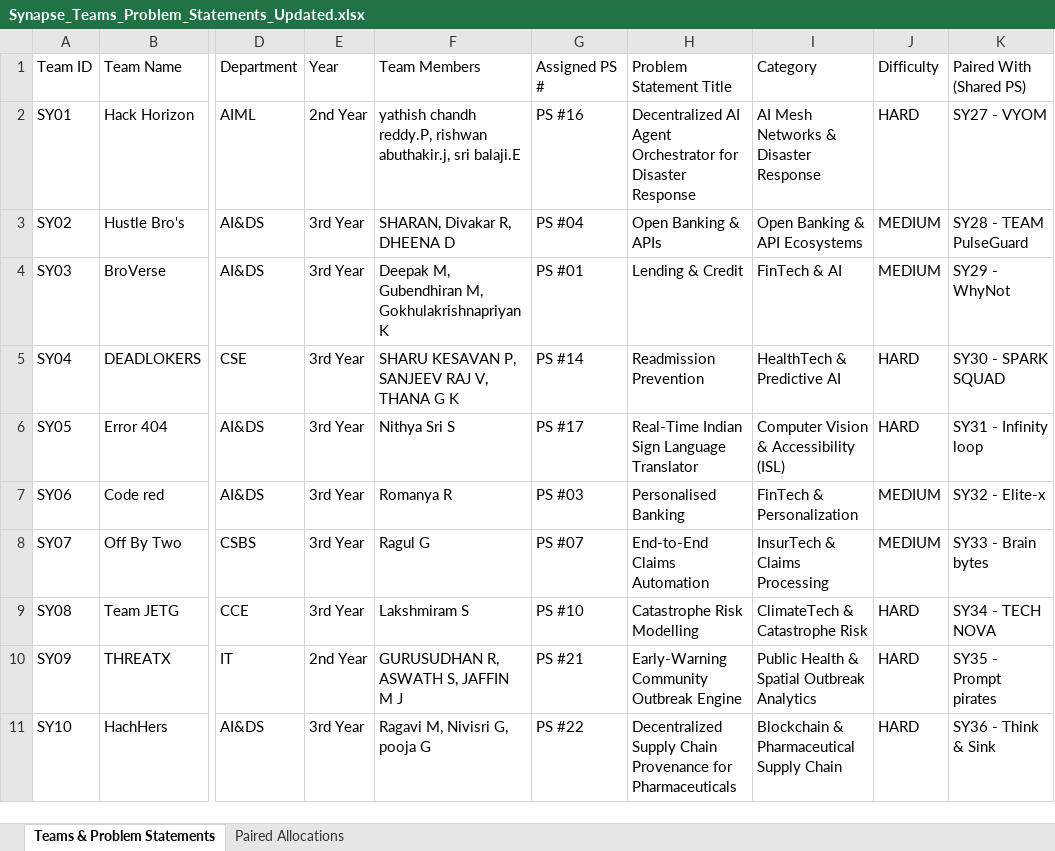
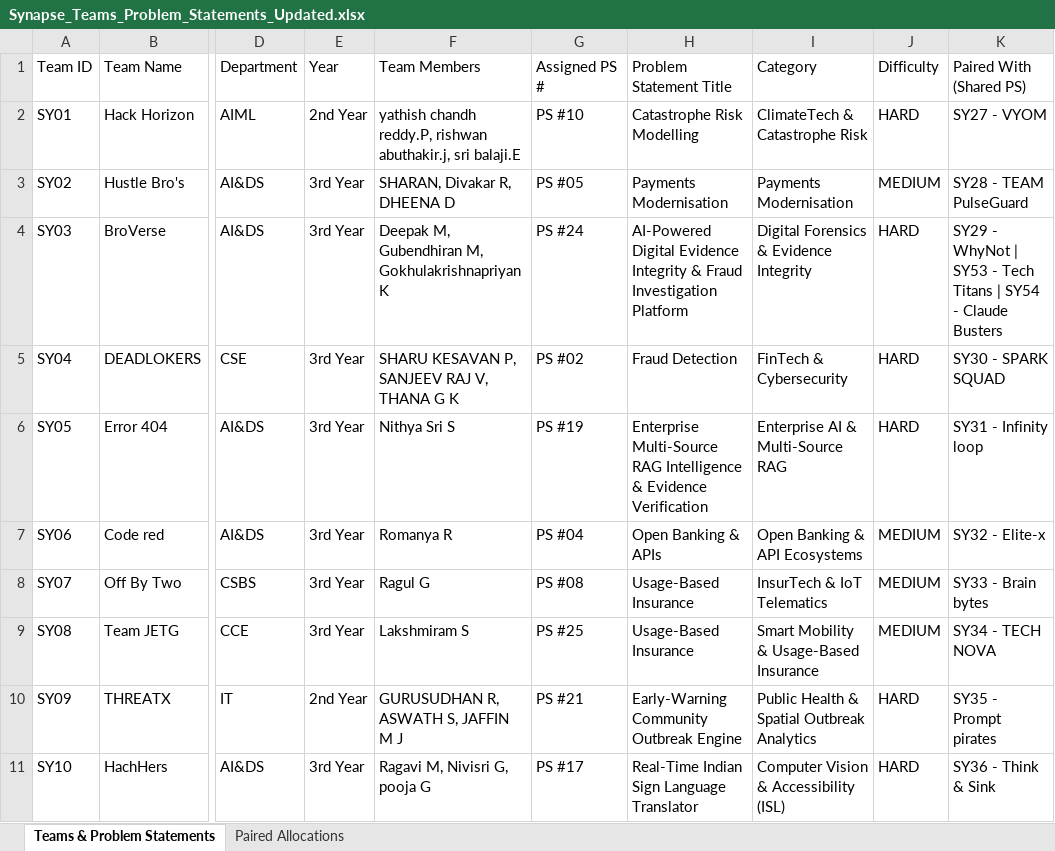
Before and after one commit to PradeepSelvi/VSB-Hackthone-platform, an Excel workbook: Synapse_Teams_Problem_Statements_Updated.xlsx, sheet Teams & Problem Statements, drawn as a sheet; only a part is shown, gaps mark what is left out; values as stored, in another font and other column widths than the file's, no borders; the diff covers the shown part only; the diff names each change by its address in the sheet, - before the commit and + after, or states it on an @@ line.

Commit message:
Revert strictly to original 25 problem statements and allocate 27 pairs

```diff
--- a/Synapse_Teams_Problem_Statements_Updated.xlsx (sheet Teams & Problem Statements)
+++ b/Synapse_Teams_Problem_Statements_Updated.xlsx (sheet Teams & Problem Statements)
-G2: PS #16
+G2: PS #10
-H2: Decentralized AI Agent Orchestrator for Disaster Response
+H2: Catastrophe Risk Modelling
-I2: AI Mesh Networks & Disaster Response
+I2: ClimateTech & Catastrophe Risk
-G3: PS #04
+G3: PS #05
-H3: Open Banking & APIs
+H3: Payments Modernisation
-I3: Open Banking & API Ecosystems
+I3: Payments Modernisation
-G4: PS #01
+G4: PS #24
-H4: Lending & Credit
+H4: AI-Powered Digital Evidence Integrity & Fraud Investigation Platform
-I4: FinTech & AI
+I4: Digital Forensics & Evidence Integrity
-J4: MEDIUM
+J4: HARD
-K4: SY29 - WhyNot
+K4: SY29 - WhyNot | SY53 - Tech Titans | SY54 - Claude Busters
-G5: PS #14
+G5: PS #02
-H5: Readmission Prevention
+H5: Fraud Detection
-I5: HealthTech & Predictive AI
+I5: FinTech & Cybersecurity
-G6: PS #17
+G6: PS #19
-H6: Real-Time Indian Sign Language Translator
+H6: Enterprise Multi-Source RAG Intelligence & Evidence Verification
-I6: Computer Vision & Accessibility (ISL)
+I6: Enterprise AI & Multi-Source RAG
-G7: PS #03
+G7: PS #04
-H7: Personalised Banking
+H7: Open Banking & APIs
-I7: FinTech & Personalization
+I7: Open Banking & API Ecosystems
-G8: PS #07
+G8: PS #08
-H8: End-to-End Claims Automation
+H8: Usage-Based Insurance
-I8: InsurTech & Claims Processing
+I8: InsurTech & IoT Telematics
-G9: PS #10
+G9: PS #25
-H9: Catastrophe Risk Modelling
+H9: Usage-Based Insurance
-I9: ClimateTech & Catastrophe Risk
+I9: Smart Mobility & Usage-Based Insurance
-J9: HARD
+J9: MEDIUM
-G11: PS #22
+G11: PS #17
-H11: Decentralized Supply Chain Provenance for Pharmaceuticals
+H11: Real-Time Indian Sign Language Translator
-I11: Blockchain & Pharmaceutical Supply Chain
+I11: Computer Vision & Accessibility (ISL)
```
Also changed, not shown: 156 edited cells elsewhere in this sheet, sheet Paired Allocations, 1 other file.
